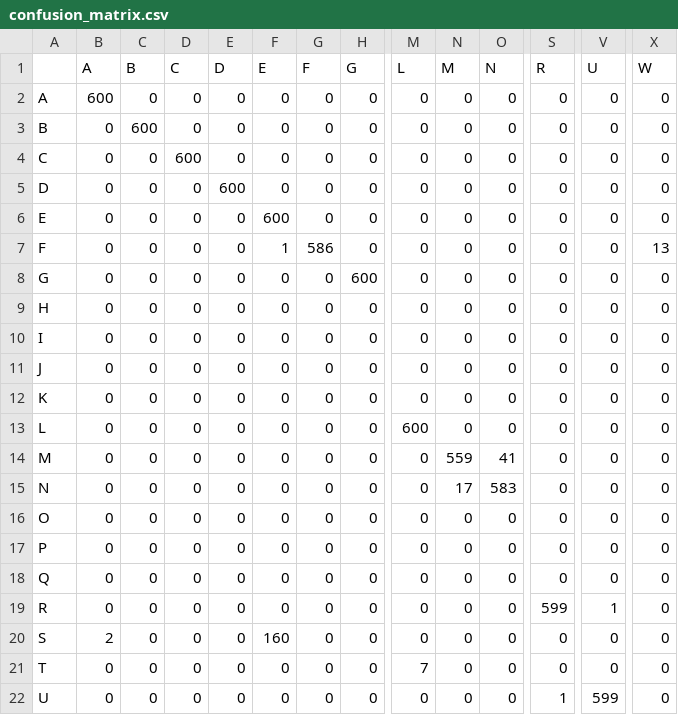
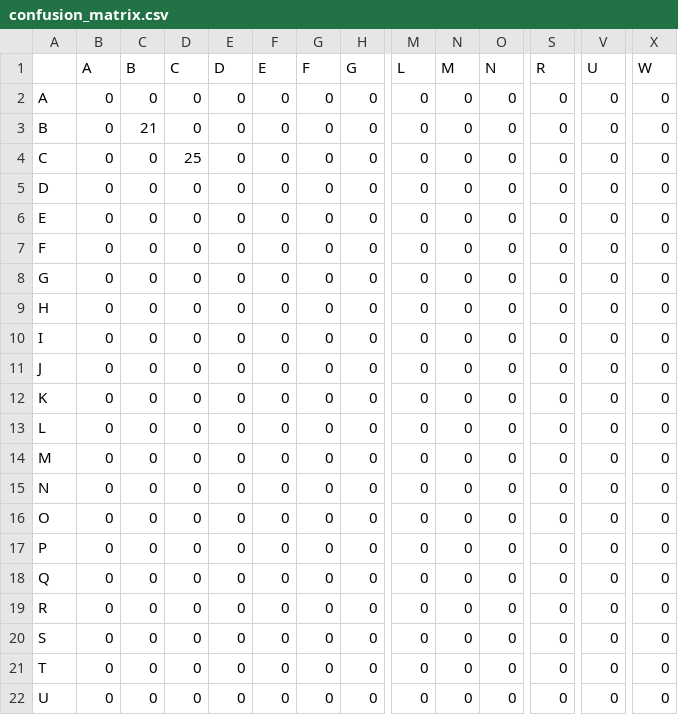
Before and after one commit to kcosteen/DLQ---Deep-Learning-for-Quiet-Communication, a CSV file: docs/figures/confusion_matrix.csv, drawn as a sheet; only a part is shown, gaps mark what is left out; the diff covers the shown part only; the diff names each change by its address in the sheet, - before the commit and + after, or states it on an @@ line.

```diff
--- a/docs/figures/confusion_matrix.csv
+++ b/docs/figures/confusion_matrix.csv
-B2 (A): 600
+B2 (A): 0
-C3 (B): 600
+C3 (B): 21
-D4 (C): 600
+D4 (C): 25
-E5 (D): 600
+E5 (D): 0
-F6 (E): 600
+F6 (E): 0
-F7 (E): 1
+F7 (E): 0
-G7 (F): 586
+G7 (F): 0
-X7 (W): 13
+X7 (W): 0
-H8 (G): 600
+H8 (G): 0
-M13 (L): 600
+M13 (L): 0
-N14 (M): 559
+N14 (M): 0
-O14 (N): 41
+O14 (N): 0
-N15 (M): 17
+N15 (M): 0
-O15 (N): 583
+O15 (N): 0
-S19 (R): 599
+S19 (R): 0
-V19 (U): 1
+V19 (U): 0
-B20 (A): 2
+B20 (A): 0
-F20 (E): 160
+F20 (E): 0
-M21 (L): 7
+M21 (L): 0
-S22 (R): 1
+S22 (R): 0
-V22 (U): 599
+V22 (U): 0
```
Also changed, not shown: 29 edited cells elsewhere in this file, 48 other files.
